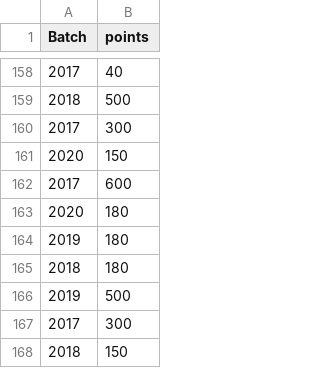
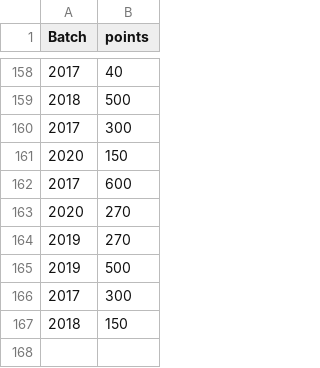
Before and after one commit to spectrumiisc/spectrumiisc.github.io, a CSV file: scores.csv, drawn as a sheet; only a part is shown, gaps mark what is left out.

Commit message:
Update scores.csv

```diff
--- a/scores.csv
+++ b/scores.csv
@@ -162,5 +162,4 @@ Batch,points
 2017,600
-2020,180
-2019,180
-2018,180
+2020,270
+2019,270
 2019,500
```
